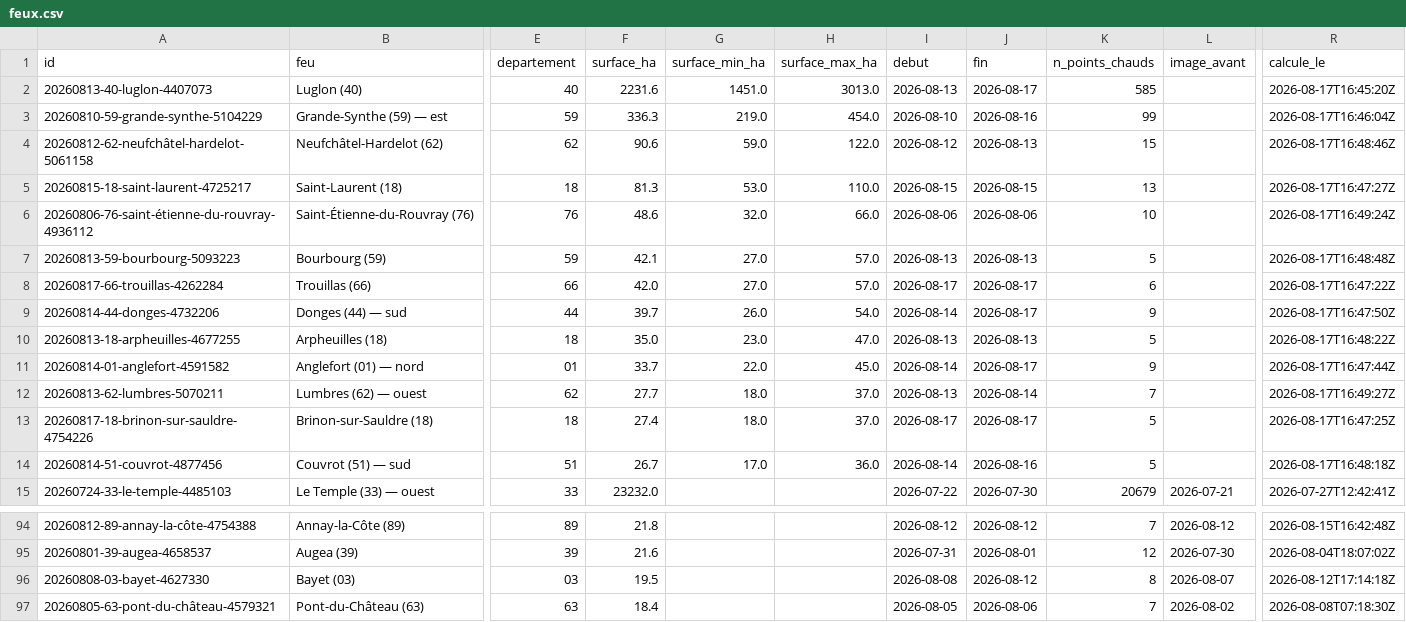
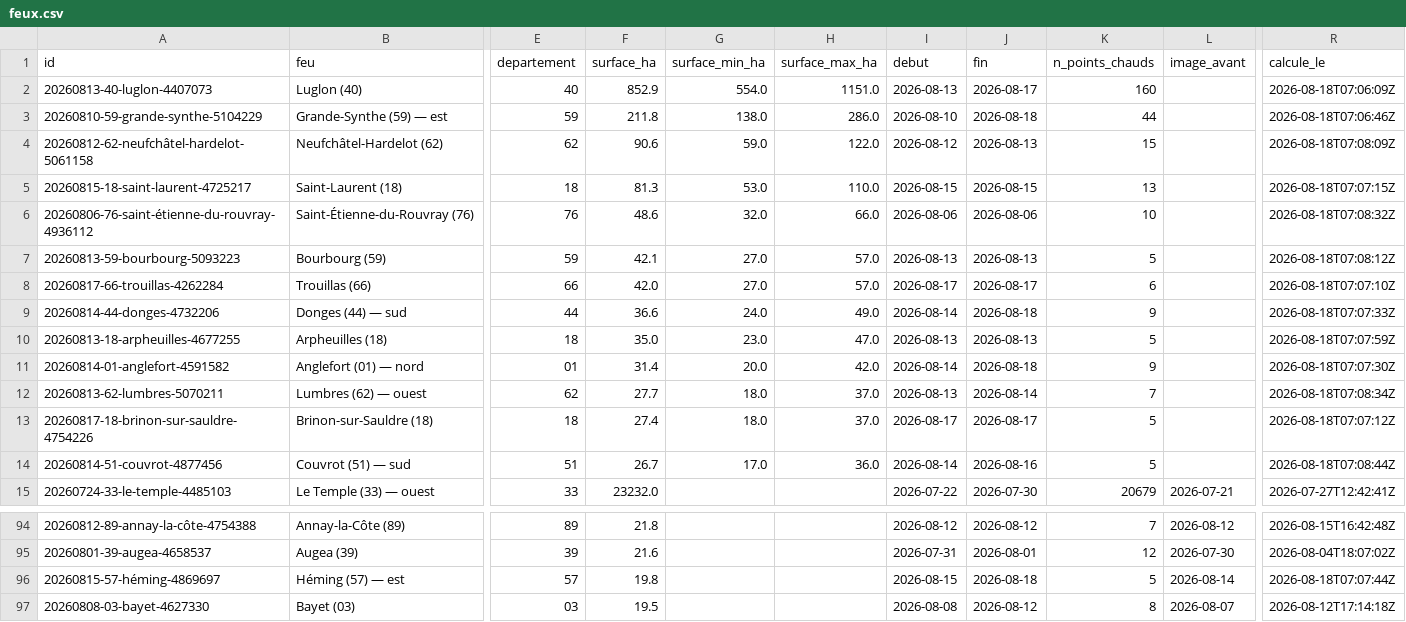
Before and after one commit to r0bp3nguin/brulis, a CSV file: site/data/feux.csv, drawn as a sheet; only a part is shown, gaps mark what is left out; the shorter side is filled out with more unchanged rows; rows hold the shown columns only; the diff covers the shown part only; the diff names each change by its address in the sheet, - before the commit and + after, or states it on an @@ line.

```diff
--- a/site/data/feux.csv
+++ b/site/data/feux.csv
-F2 (surface_ha): 2231.6
+F2 (surface_ha): 852.9
-G2 (surface_min_ha): 1451.0
+G2 (surface_min_ha): 554.0
-H2 (surface_max_ha): 3013.0
+H2 (surface_max_ha): 1151.0
-K2 (n_points_chauds): 585
+K2 (n_points_chauds): 160
-R2 (calcule_le): 2026-08-17T16:45:20Z
+R2 (calcule_le): 2026-08-18T07:06:09Z
-F3 (surface_ha): 336.3
+F3 (surface_ha): 211.8
-G3 (surface_min_ha): 219.0
+G3 (surface_min_ha): 138.0
-H3 (surface_max_ha): 454.0
+H3 (surface_max_ha): 286.0
-J3 (fin): 2026-08-16
+J3 (fin): 2026-08-18
-K3 (n_points_chauds): 99
+K3 (n_points_chauds): 44
-R3 (calcule_le): 2026-08-17T16:46:04Z
+R3 (calcule_le): 2026-08-18T07:06:46Z
-R4 (calcule_le): 2026-08-17T16:48:46Z
+R4 (calcule_le): 2026-08-18T07:08:09Z
-R5 (calcule_le): 2026-08-17T16:47:27Z
+R5 (calcule_le): 2026-08-18T07:07:15Z
-R6 (calcule_le): 2026-08-17T16:49:24Z
+R6 (calcule_le): 2026-08-18T07:08:32Z
-R7 (calcule_le): 2026-08-17T16:48:48Z
+R7 (calcule_le): 2026-08-18T07:08:12Z
-R8 (calcule_le): 2026-08-17T16:47:22Z
+R8 (calcule_le): 2026-08-18T07:07:10Z
-F9 (surface_ha): 39.7
+F9 (surface_ha): 36.6
-G9 (surface_min_ha): 26.0
+G9 (surface_min_ha): 24.0
-H9 (surface_max_ha): 54.0
+H9 (surface_max_ha): 49.0
-J9 (fin): 2026-08-17
+J9 (fin): 2026-08-18
-R9 (calcule_le): 2026-08-17T16:47:50Z
+R9 (calcule_le): 2026-08-18T07:07:33Z
-R10 (calcule_le): 2026-08-17T16:48:22Z
+R10 (calcule_le): 2026-08-18T07:07:59Z
-F11 (surface_ha): 33.7
+F11 (surface_ha): 31.4
-G11 (surface_min_ha): 22.0
+G11 (surface_min_ha): 20.0
-H11 (surface_max_ha): 45.0
+H11 (surface_max_ha): 42.0
-J11 (fin): 2026-08-17
+J11 (fin): 2026-08-18
-R11 (calcule_le): 2026-08-17T16:47:44Z
+R11 (calcule_le): 2026-08-18T07:07:30Z
-R12 (calcule_le): 2026-08-17T16:49:27Z
+R12 (calcule_le): 2026-08-18T07:08:34Z
-R13 (calcule_le): 2026-08-17T16:47:25Z
+R13 (calcule_le): 2026-08-18T07:07:12Z
-R14 (calcule_le): 2026-08-17T16:48:18Z
+R14 (calcule_le): 2026-08-18T07:08:44Z
+row 96: 20260815-57-héming-4869697 | Héming (57) — est | 57 | 19.8 |  |  | 2026-08-15 | 2026-08-18 | 5 | 2026-08-14 | 2026-08-18T07:07:44Z
```
Also changed, not shown: 5 edited cells elsewhere in this file, 33 other files.
